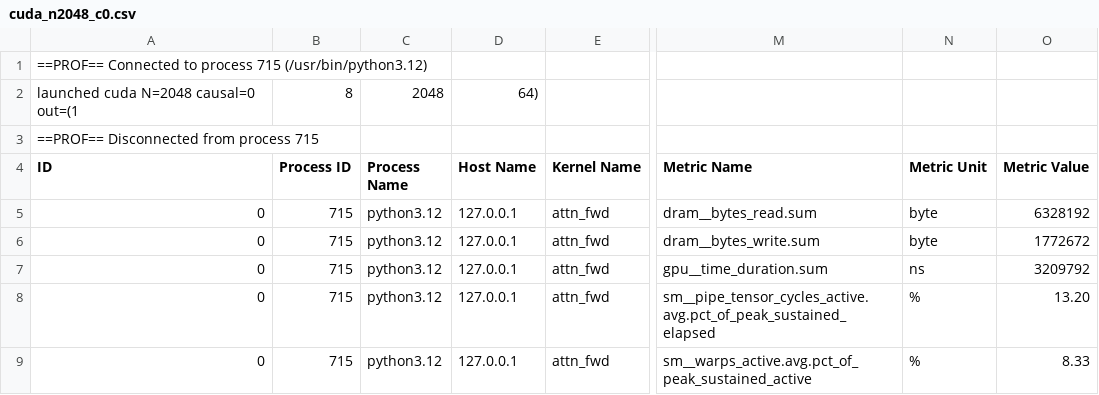
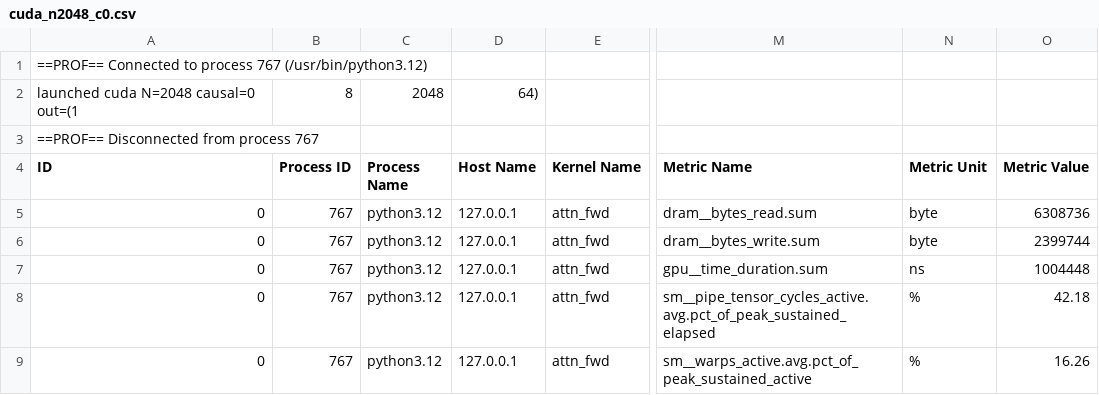
Before and after one commit to harshith0518/Attention-Operator-in-CUDA-cuTile-with-fused-computation, a CSV file: profiles/cuda_n2048_c0.csv, drawn as a sheet; only a part is shown, gaps mark what is left out; the diff names each change by its address in the sheet, - before the commit and + after, or states it on an @@ line.

Commit message:
Final fact check
- profiles/cuda_n2048_c{0,1}.csv held the superseded kernel's counters (8.3% warps, 13.2% tensor).
  Both rows re-measured on the shipped kernel: 16.3% and 42.2%.
- The DRAM write count depends on L2 residency at that launch, so two captures of the same kernel
  differ (1.73 MB against 2.40 MB). The report now quotes the files in profiles/, and its Table 4
  caption says the number is one launch rather than a constant.
- scripts/test_linux.sh had CRLF line endings and would not run under bash. Rewritten with LF, and its
  stale reference to a document that no longer exists removed.
- Gate run after these changes: all sources parse, every referenced path exists, line counts match the
  report, all four profiled rows agree with the raw counter files, make test passes, every published
  number matches results/benchmarks.csv, the report is 4 pages, the deck validator reports no
  structural problems.

```diff
--- a/profiles/cuda_n2048_c0.csv
+++ b/profiles/cuda_n2048_c0.csv
-A1 (ID): …to process 715 (/usr/bin/python3.12)
+A1 (ID): …to process 767 (/usr/bin/python3.12)
-A3 (ID): ==PROF== Disconnected from process 715
+A3 (ID): ==PROF== Disconnected from process 767
-B5:B9 (Process ID): 715
+B5:B9 (Process ID): 767
-O5 (Metric Value): 6328192
+O5 (Metric Value): 6308736
-O6 (Metric Value): 1772672
+O6 (Metric Value): 2399744
-O7 (Metric Value): 3209792
+O7 (Metric Value): 1004448
-O8 (Metric Value): 13.20
+O8 (Metric Value): 42.18
-O9 (Metric Value): 8.33
+O9 (Metric Value): 16.26
```
Also changed, not shown: profiles/cuda_n2048_c1.csv, 3 other files.
